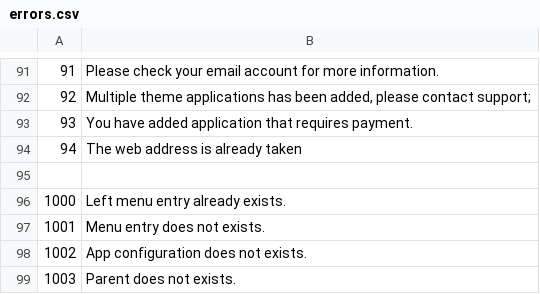
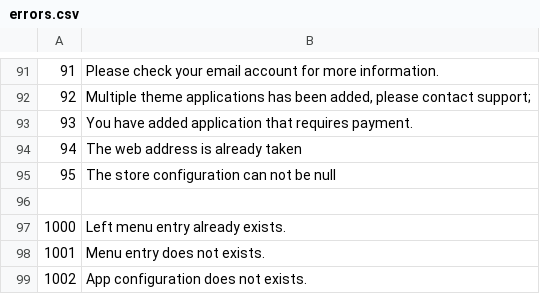
Before and after one commit to tamzidoronno/zaui-v4, a CSV file: com.getshop.client/language/en/errors.csv, drawn as a sheet; only a part is shown, gaps mark what is left out; the shorter side is filled out with more unchanged rows; the diff names each change by its address in the sheet, - before the commit and + after, or states it on an @@ line.

Commit message:
Added top and bottom for left and right area Changed sitebuilder til accept pagelayout added an error.

```diff
--- a/com.getshop.client/language/en/errors.csv
+++ b/com.getshop.client/language/en/errors.csv
+row 95: 95 | The store configuration can not be null
```
Also changed, not shown: 3 other files.
